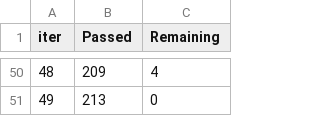
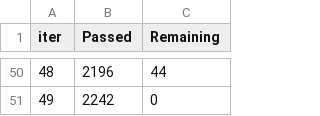
Before and after one commit to Panesher/Machine-Learning, a TSV file: ML/HW-12/catboost_info/time_left.tsv, drawn as a sheet; only a part is shown, gaps mark what is left out; the diff covers the shown part only.

```diff
--- a/ML/HW-12/catboost_info/time_left.tsv
+++ b/ML/HW-12/catboost_info/time_left.tsv
@@ -50,2 +50,2 @@ iter	Passed	Remaining
-48	209	4
-49	213	0
+48	2196	44
+49	2242	0
```
Also changed, not shown: 96 edited cells elsewhere in this file, ML/HW-12/catboost_info/learn_error.tsv, 3 other files.
